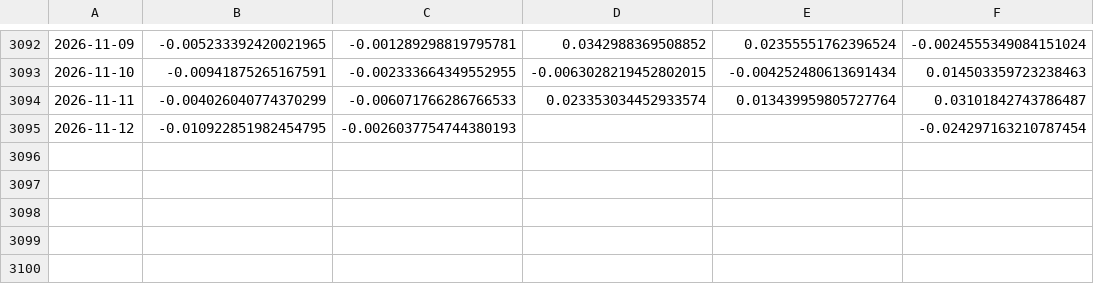
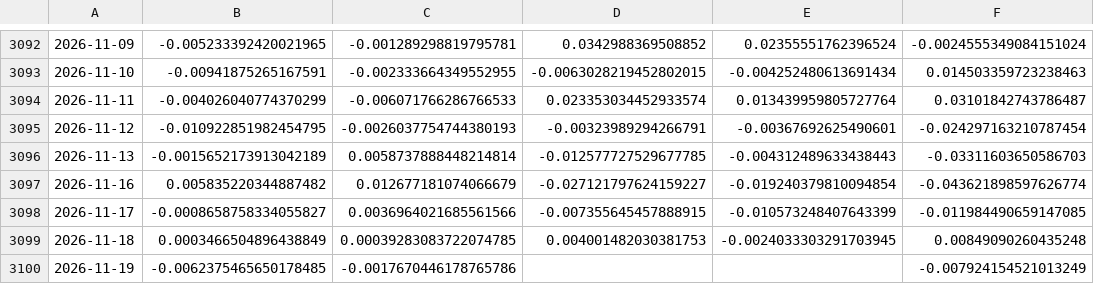
Before and after one commit to zhouyy858/ETF-dynamic-allocation, a CSV file: assets/data/panel_real_rets.csv, drawn as a sheet; only a part is shown, gaps mark what is left out; the diff names each change by its address in the sheet, - before the commit and + after, or states it on an @@ line.

```diff
--- a/assets/data/panel_real_rets.csv
+++ b/assets/data/panel_real_rets.csv
-D3095: (empty)
+D3095: -0.00323989294266791
-E3095: (empty)
+E3095: -0.00367692625490601
+row 3096: 2026-11-13 | -0.0015652173913042189 | 0.0058737888448214814 | -0.012577727529677785 | -0.004312489633438443 | -0.03311603650586703
+row 3097: 2026-11-16 | 0.005835220344887482 | 0.012677181074066679 | -0.027121797624159227 | -0.019240379810094854 | -0.043621898597626774
+row 3098: 2026-11-17 | -0.0008658758334055827 | 0.0036964021685561566 | -0.007355645457888915 | -0.010573248407643399 | -0.011984490659147085
+row 3099: 2026-11-18 | 0.0003466504896438849 | 0.00039283083722074785 | 0.004001482030381753 | -0.0024033303291703945 | 0.00849090260435248
+row 3100: 2026-11-19 | -0.0062375465650178485 | -0.0017670446178765786 |  |  | -0.007924154521013249
```
Also changed, not shown: assets/data/511260_nav.csv, assets/data/index_sz399006.csv, 23 other files.
